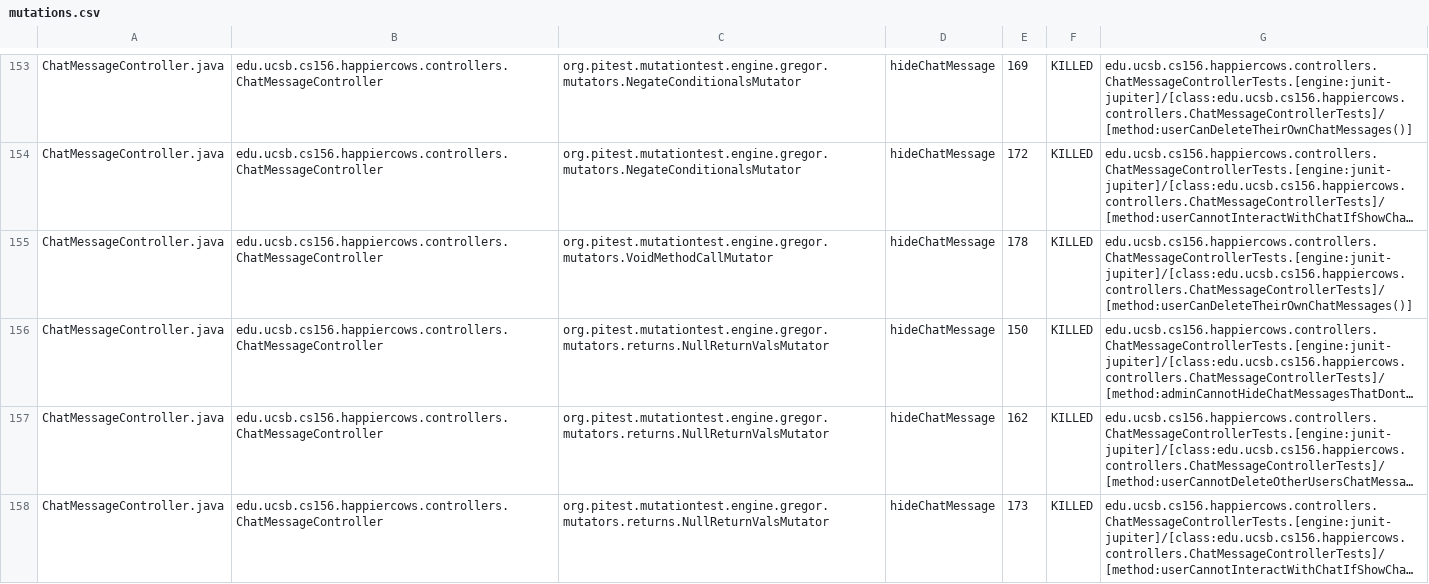
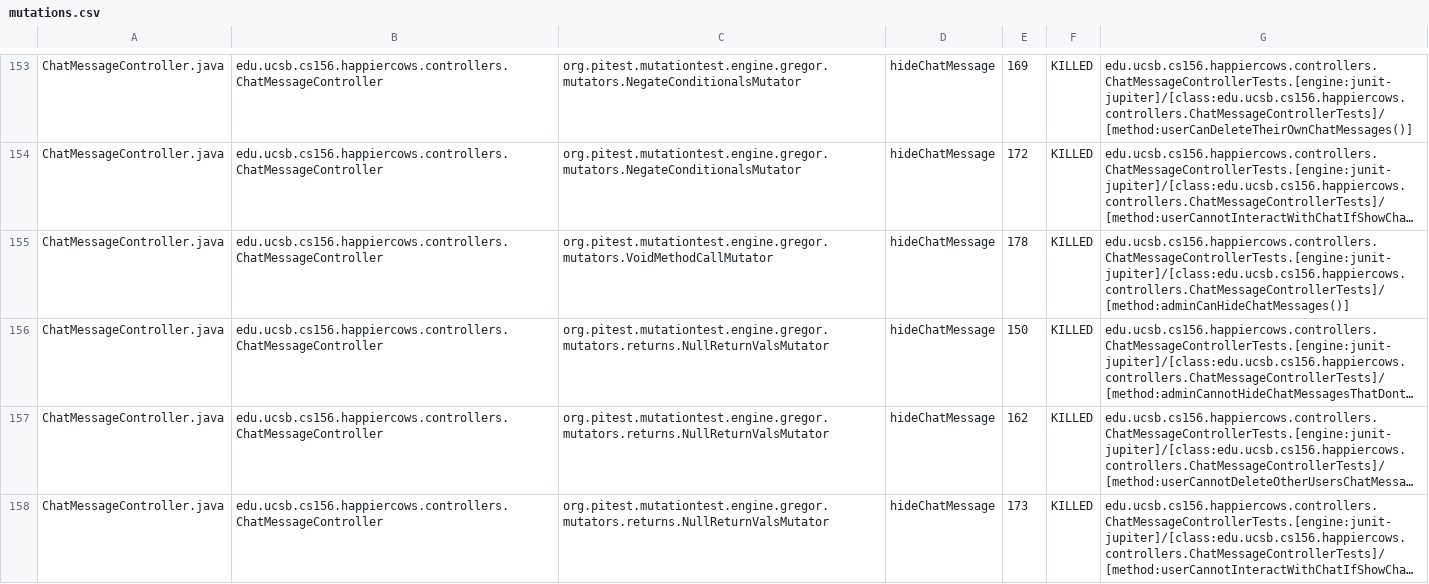
Before and after one commit to ucsb-cs156-s24/proj-happycows-s24-4pm-8, a CSV file: prs/23/pitest/mutations.csv, drawn as a sheet; only a part is shown, gaps mark what is left out; long unchanged cells end in …; the diff covers the shown part only; the diff names each change by its address in the sheet, - before the commit and + after, or states it on an @@ line.

Commit message:
Deploying to gh-pages from @ ucsb-cs156-s24/proj-happycows-s24-4pm-8@3a1e680bafe67850c640e7ec7a1f9756ab95719b 🚀

```diff
--- a/prs/23/pitest/mutations.csv
+++ b/prs/23/pitest/mutations.csv
-G155: edu.ucsb.cs156.happiercows.controllers.ChatMessageControllerTests.[engine:junit-jupiter]/[class:edu.ucsb.cs156.happiercows.controllers.ChatMessageControllerTests]/[method:userCanDeleteTheirOwnChatMessages()]
+G155: edu.ucsb.cs156.happiercows.controllers.ChatMessageControllerTests.[engine:junit-jupiter]/[class:edu.ucsb.cs156.happiercows.controllers.ChatMessageControllerTests]/[method:adminCanHideChatMessages()]
```
Also changed, not shown: 27 edited cells elsewhere in this file, 51 other files.
